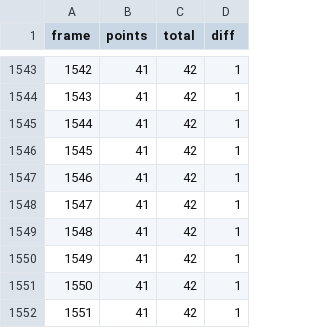
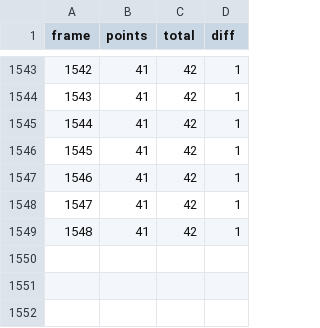
Before and after one commit to mineichen/cameraChangeDetection, a CSV file: report/data/verticalMove/final3div4.csv, drawn as a sheet; only a part is shown, gaps mark what is left out.

```diff
--- a/report/data/verticalMove/final3div4.csv
+++ b/report/data/verticalMove/final3div4.csv
@@ -1549,4 +1549 @@ frame,points,total,diff
 1548,41,42,1
-1549,41,42,1
-1550,41,42,1
-1551,41,42,1
```
Also changed, not shown: report/data/bump/final3div4.csv, report/data/horizontalMove/final3div4.csv, 9 other files.
